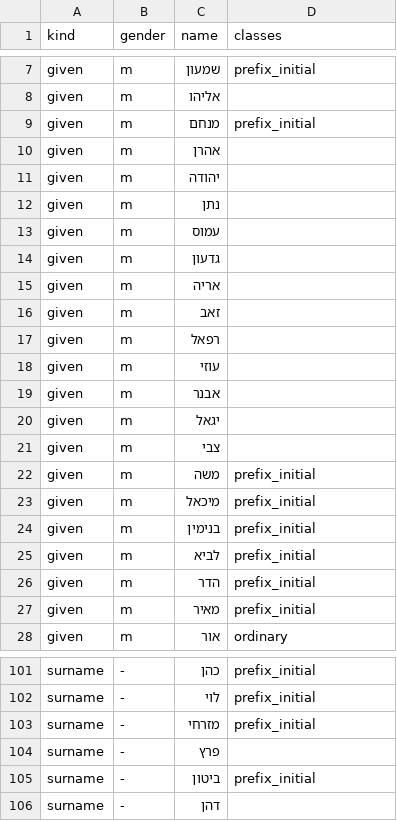
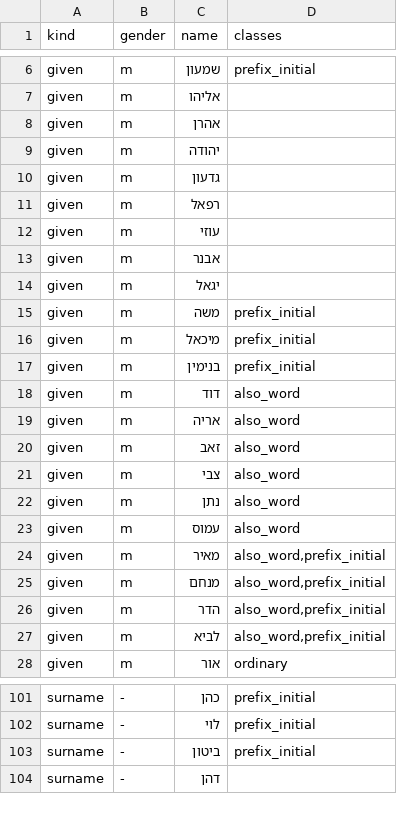
Before and after one commit to ploni-dev/ploni-engine, a TSV file: experiments/e4_planted_names/names.tsv, drawn as a sheet; only a part is shown, gaps mark what is left out; the diff covers the shown part only.

```diff
--- a/experiments/e4_planted_names/names.tsv
+++ b/experiments/e4_planted_names/names.tsv
@@ -8,10 +7,5 @@ given	m	שמעון	prefix_initial
 given	m	אליהו	
-given	m	מנחם	prefix_initial
 given	m	אהרן	
 given	m	יהודה	
-given	m	נתן	
-given	m	עמוס	
 given	m	גדעון	
-given	m	אריה	
-given	m	זאב	
 given	m	רפאל	
@@ -20,3 +14,2 @@ given	m	אבנר
 given	m	יגאל	
-given	m	צבי	
 given	m	משה	prefix_initial
@@ -24,5 +17,12 @@ given	m	מיכאל	prefix_initial
 given	m	בנימין	prefix_initial
-given	m	לביא	prefix_initial
-given	m	הדר	prefix_initial
-given	m	מאיר	prefix_initial
+given	m	דוד	also_word
+given	m	אריה	also_word
+given	m	זאב	also_word
+given	m	צבי	also_word
+given	m	נתן	also_word
+given	m	עמוס	also_word
+given	m	מאיר	also_word,prefix_initial
+given	m	מנחם	also_word,prefix_initial
+given	m	הדר	also_word,prefix_initial
+given	m	לביא	also_word,prefix_initial
 given	m	אור	ordinary
@@ -102,4 +102,2 @@ surname	-	כהן	prefix_initial
 surname	-	לוי	prefix_initial
-surname	-	מזרחי	prefix_initial
-surname	-	פרץ	
 surname	-	ביטון	prefix_initial
```
Also changed, not shown: 16 added rows and 15 removed rows elsewhere in this file, 11 other files.
